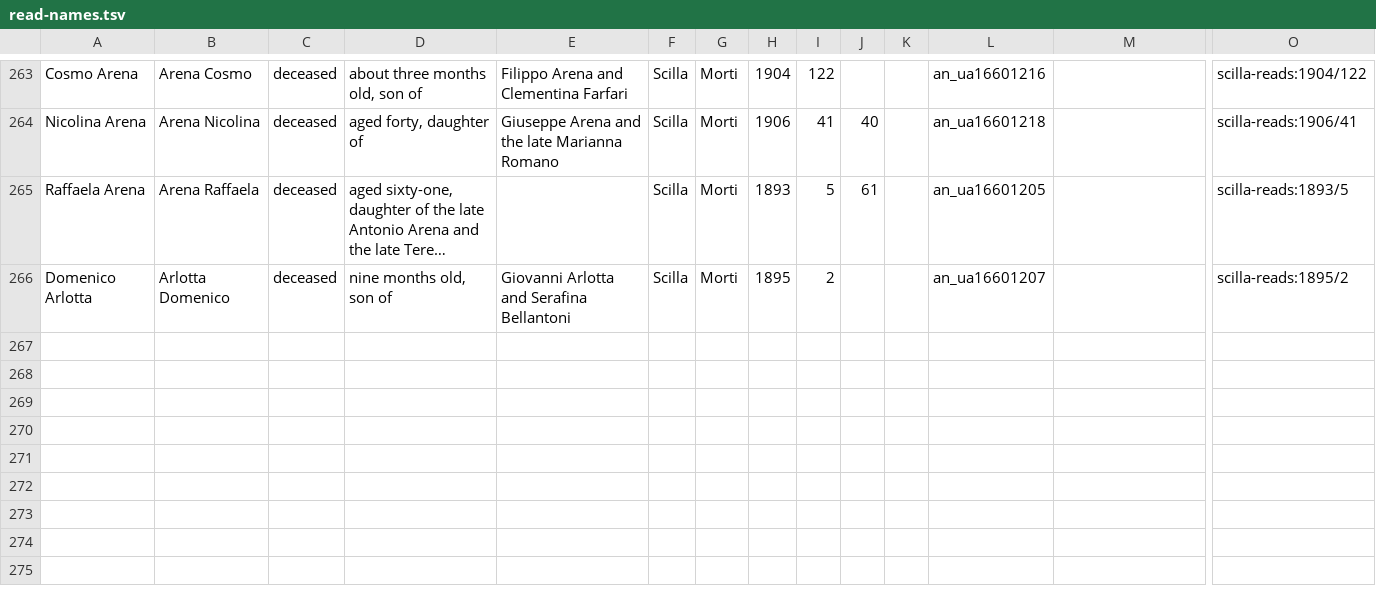
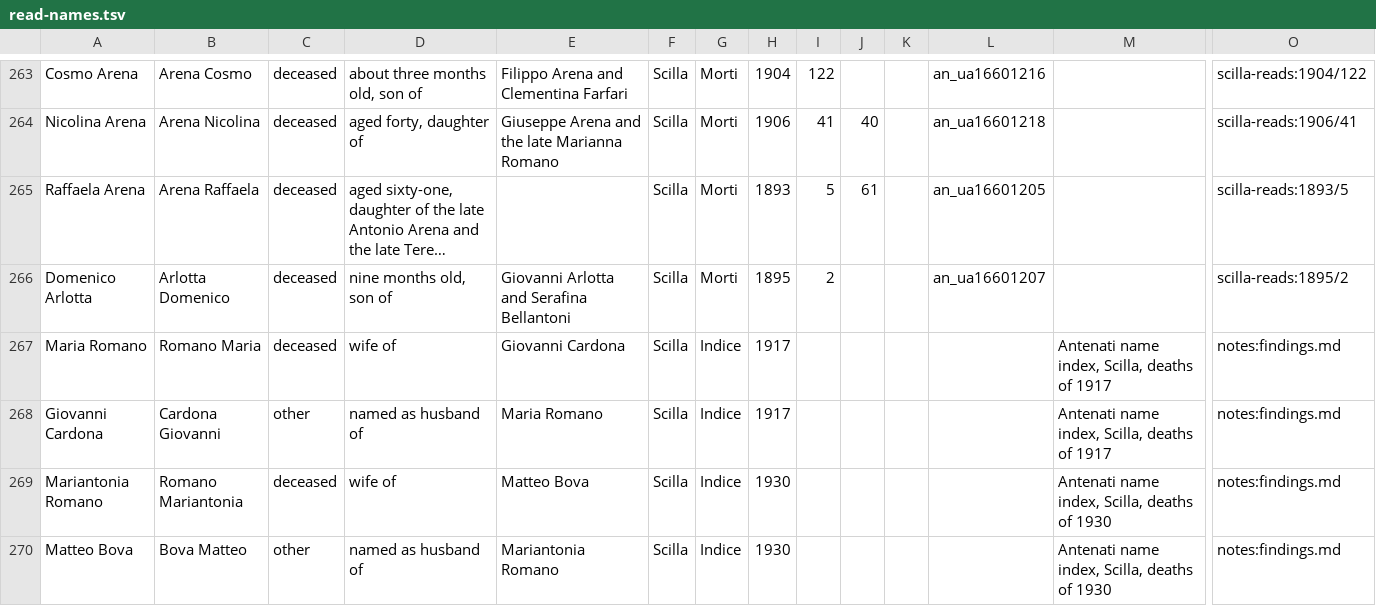
Before and after one commit to daviddef/TheMazza, a TSV file: data/read-names.tsv, drawn as a sheet; only a part is shown, gaps mark what is left out; long unchanged cells end in …; rows hold the shown columns only; the diff names each change by its address in the sheet, - before the commit and + after, or states it on an @@ line.

```diff
--- a/data/read-names.tsv
+++ b/data/read-names.tsv
+row 267: Maria Romano | Romano Maria | deceased | wife of | Giovanni Cardona | Scilla | Indice | 1917 |  |  |  |  | Antenati name index, Scilla, deaths of 1917 | notes:findings.md
+row 268: Giovanni Cardona | Cardona Giovanni | other | named as husband of | Maria Romano | Scilla | Indice | 1917 |  |  |  |  | Antenati name index, Scilla, deaths of 1917 | notes:findings.md
+row 269: Mariantonia Romano | Romano Mariantonia | deceased | wife of | Matteo Bova | Scilla | Indice | 1930 |  |  |  |  | Antenati name index, Scilla, deaths of 1930 | notes:findings.md
+row 270: Matteo Bova | Bova Matteo | other | named as husband of | Mariantonia Romano | Scilla | Indice | 1930 |  |  |  |  | Antenati name index, Scilla, deaths of 1930 | notes:findings.md
```
Also changed, not shown: 6 other files.
